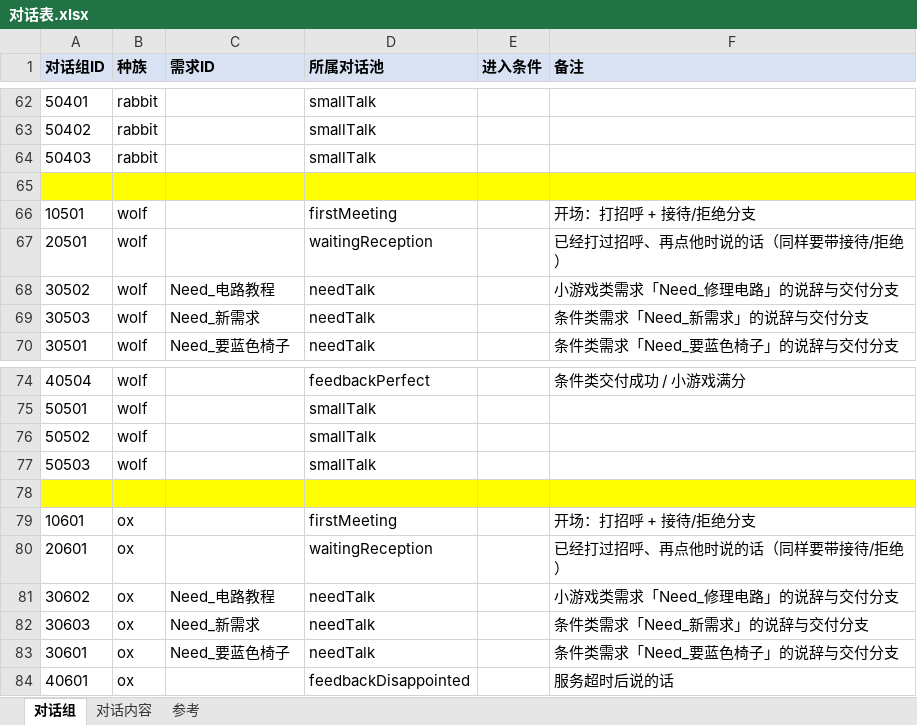
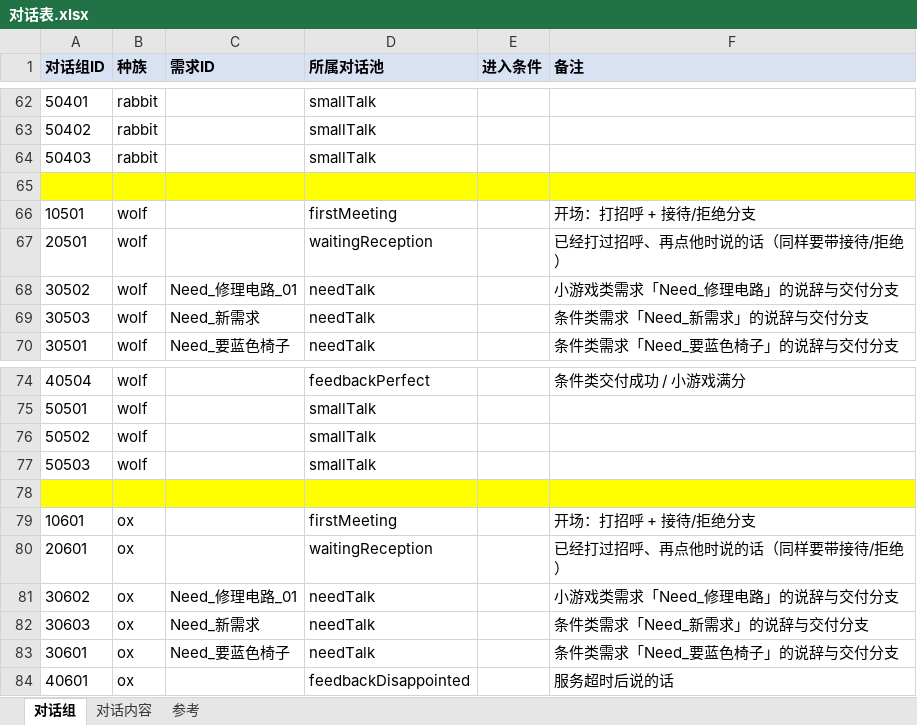
Before and after one commit to CsOHQAQ/2026MasterHouse, an Excel workbook: Excel/对话表.xlsx, sheet 对话组, drawn as a sheet; only a part is shown, gaps mark what is left out; values as stored, in another font and other column widths than the file's, no borders; the diff covers the shown part only; the diff names each change by its address in the sheet, - before the commit and + after, or states it on an @@ line.

```diff
--- a/Excel/对话表.xlsx (sheet 对话组)
+++ b/Excel/对话表.xlsx (sheet 对话组)
-C68 (需求ID): Need_电路教程
+C68 (需求ID): Need_修理电路_01
-C81 (需求ID): Need_电路教程
+C81 (需求ID): Need_修理电路_01
```
Also changed, not shown: 5 edited cells elsewhere in this sheet, Excel/访客日程表.xlsx.
